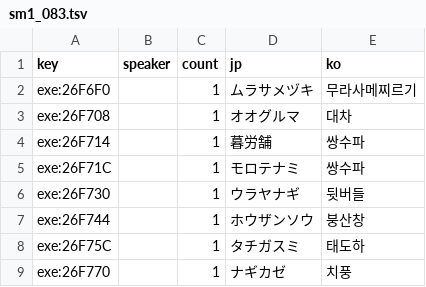
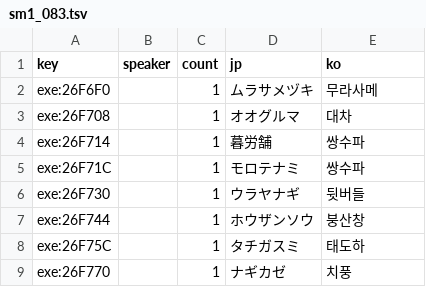
Before and after one commit to hospi0/shenmue-kr-patch, a TSV file: data/번역/sm1_083.tsv, drawn as a sheet; only a part is shown.

```diff
--- a/data/번역/sm1_083.tsv
+++ b/data/번역/sm1_083.tsv
@@ -1,3 +1,3 @@
 key	speaker	count	jp	ko
-exe:26F6F0		1	ムラサメヅキ	무라사메찌르기
+exe:26F6F0		1	ムラサメヅキ	무라사메
 exe:26F708		1	オオグルマ	대차
```
Also changed, not shown: data/번역/sm1_082.tsv, 4 other files.
